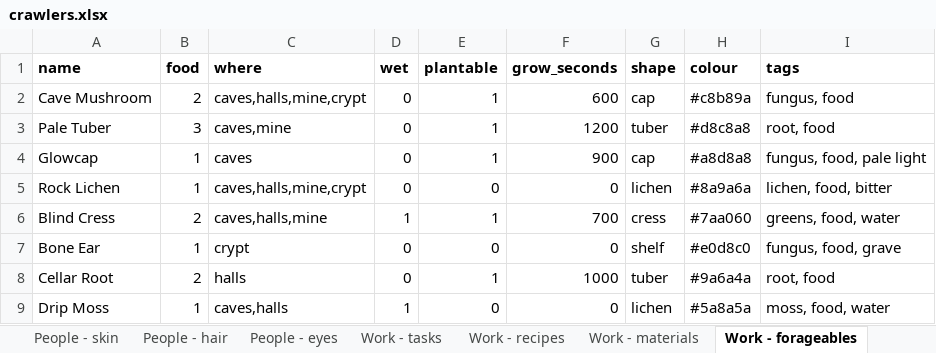
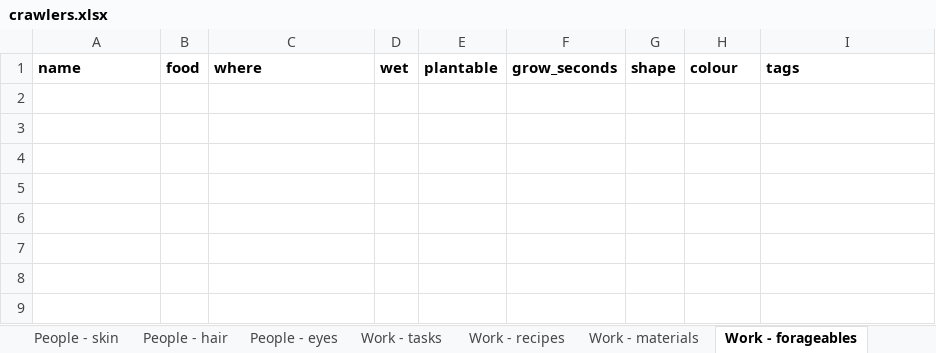
Before and after one commit to myrmecbruh/Project-Crawlers, an Excel workbook: crawlers.xlsx, sheet Work - forageables, drawn as a sheet; values as stored, in another font and other column widths than the file's, no borders; the diff names each change by its address in the sheet, - before the commit and + after, or states it on an @@ line.

```diff
--- a/crawlers.xlsx (sheet Work - forageables)
+++ b/crawlers.xlsx (sheet Work - forageables)
-row 2: Cave Mushroom | 2 | caves,halls,mine,crypt | 0 | 1 | 600 | cap | #c8b89a | fungus, food
-row 3: Pale Tuber | 3 | caves,mine | 0 | 1 | 1200 | tuber | #d8c8a8 | root, food
-row 4: Glowcap | 1 | caves | 0 | 1 | 900 | cap | #a8d8a8 | fungus, food, pale light
-row 5: Rock Lichen | 1 | caves,halls,mine,crypt | 0 | 0 | 0 | lichen | #8a9a6a | lichen, food, bitter
-row 6: Blind Cress | 2 | caves,halls,mine | 1 | 1 | 700 | cress | #7aa060 | greens, food, water
-row 7: Bone Ear | 1 | crypt | 0 | 0 | 0 | shelf | #e0d8c0 | fungus, food, grave
-row 8: Cellar Root | 2 | halls | 0 | 1 | 1000 | tuber | #9a6a4a | root, food
-row 9: Drip Moss | 1 | caves,halls | 1 | 0 | 0 | lichen | #5a8a5a | moss, food, water
```
Also changed, not shown: 3 other files.
